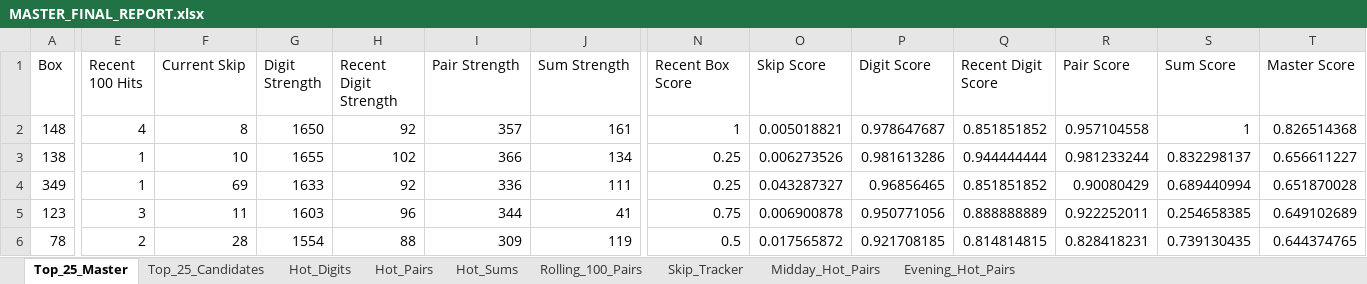
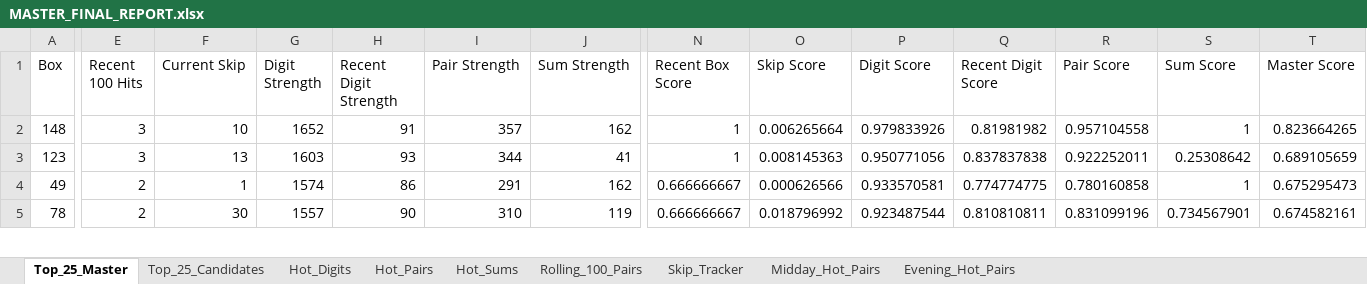
Before and after one commit to ArkTechCore/nj-pick3-lab, an Excel workbook: data/reports/MASTER_FINAL_REPORT.xlsx, sheet Top_25_Master, drawn as a sheet; only a part is shown, gaps mark what is left out; values as stored, in another font and other column widths than the file's, no borders; removed rows and columns are numbered as before the commit, all else as after; rows hold the shown columns only; the diff covers the shown part only; the diff names each change by its address in the sheet, - before the commit and + after, or states it on an @@ line.

```diff
--- a/data/reports/MASTER_FINAL_REPORT.xlsx (sheet Top_25_Master)
+++ b/data/reports/MASTER_FINAL_REPORT.xlsx (sheet Top_25_Master)
-E2 (Recent 100 Hits): 4
+E2 (Recent 100 Hits): 3
-F2 (Current Skip): 8
+F2 (Current Skip): 10
-G2 (Digit Strength): 1650
+G2 (Digit Strength): 1652
-H2 (Recent Digit Strength): 92
+H2 (Recent Digit Strength): 91
-J2 (Sum Strength): 161
+J2 (Sum Strength): 162
-O2 (Skip Score): 0.005018821
+O2 (Skip Score): 0.006265664
-P2 (Digit Score): 0.978647687
+P2 (Digit Score): 0.979833926
-Q2 (Recent Digit Score): 0.851851852
+Q2 (Recent Digit Score): 0.81981982
-T2 (Master Score): 0.826514368
+T2 (Master Score): 0.823664265
-row 3: 138 | 1 | 10 | 1655 | 102 | 366 | 134 | 0.25 | 0.006273526 | 0.981613286 | 0.944444444 | 0.981233244 | 0.832298137 | 0.656611227
-row 4: 349 | 1 | 69 | 1633 | 92 | 336 | 111 | 0.25 | 0.043287327 | 0.96856465 | 0.851851852 | 0.90080429 | 0.689440994 | 0.651870028
-F3 (Current Skip): 11
+F3 (Current Skip): 13
-H3 (Recent Digit Strength): 96
+H3 (Recent Digit Strength): 93
-N3 (Recent Box Score): 0.75
+N3 (Recent Box Score): 1
-O3 (Skip Score): 0.006900878
+O3 (Skip Score): 0.008145363
-Q3 (Recent Digit Score): 0.888888889
+Q3 (Recent Digit Score): 0.837837838
-S3 (Sum Score): 0.254658385
+S3 (Sum Score): 0.25308642
-T3 (Master Score): 0.649102689
+T3 (Master Score): 0.689105659
+row 4: 49 | 2 | 1 | 1574 | 86 | 291 | 162 | 0.666666667 | 0.000626566 | 0.933570581 | 0.774774775 | 0.780160858 | 1 | 0.675295473
-F5 (Current Skip): 28
+F5 (Current Skip): 30
-G5 (Digit Strength): 1554
+G5 (Digit Strength): 1557
-H5 (Recent Digit Strength): 88
+H5 (Recent Digit Strength): 90
-I5 (Pair Strength): 309
+I5 (Pair Strength): 310
-N5 (Recent Box Score): 0.5
+N5 (Recent Box Score): 0.666666667
-O5 (Skip Score): 0.017565872
+O5 (Skip Score): 0.018796992
-P5 (Digit Score): 0.921708185
+P5 (Digit Score): 0.923487544
-Q5 (Recent Digit Score): 0.814814815
+Q5 (Recent Digit Score): 0.810810811
-R5 (Pair Score): 0.828418231
+R5 (Pair Score): 0.831099196
-S5 (Sum Score): 0.739130435
+S5 (Sum Score): 0.734567901
-T5 (Master Score): 0.644374765
+T5 (Master Score): 0.674582161
```
Also changed, not shown: 11 added rows, 10 removed rows and 82 edited cells elsewhere in this sheet, sheet Skip_Tracker, sheet Top_25_Candidates, sheet Rolling_100_Pairs, sheet Hot_Pairs, sheet Evening_Hot_Pairs, sheet Midday_Hot_Pairs, 2 more sheets, data/reports/PHASE_11_MASTER_SCORING.xlsx, data/reports/PHASE_2_VALIDATION_REPORT.xlsx, 11 other files.
